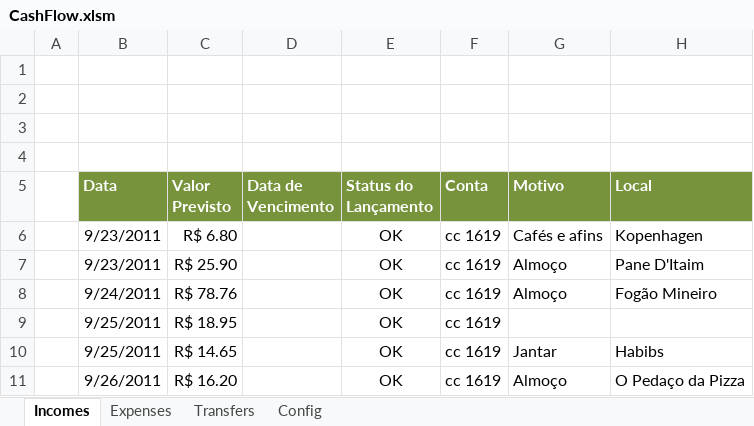
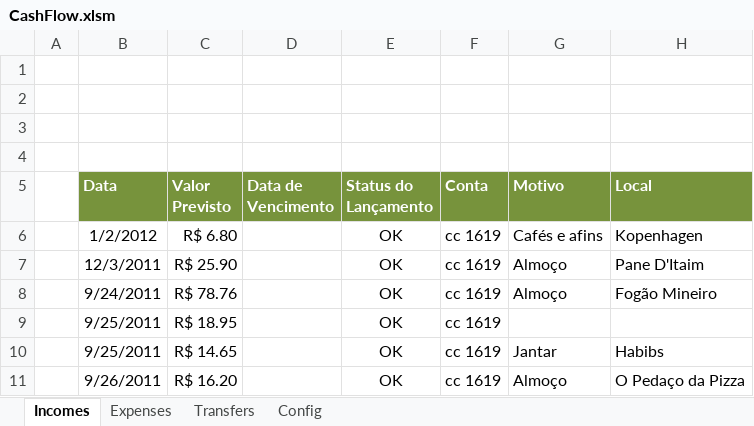
Before and after one commit to mariomeyrelles/VSTO-Cash-Flow, an Excel workbook: Solution2010/ModernCashFlow.Excel2010/CashFlow.xlsm, sheet Incomes, drawn as a sheet; only a part is shown; values as stored, in another font and other column widths than the file's, no borders; table styles not drawn; the diff names each change by its address in the sheet, - before the commit and + after, or states it on an @@ line.

```diff
--- a/Solution2010/ModernCashFlow.Excel2010/CashFlow.xlsm (sheet Incomes)
+++ b/Solution2010/ModernCashFlow.Excel2010/CashFlow.xlsm (sheet Incomes)
-B6 (Data): 9/23/2011
+B6 (Data): 1/2/2012
-B7 (Data): 9/23/2011
+B7 (Data): 12/3/2011
```
Also changed, not shown: 4 other files.
